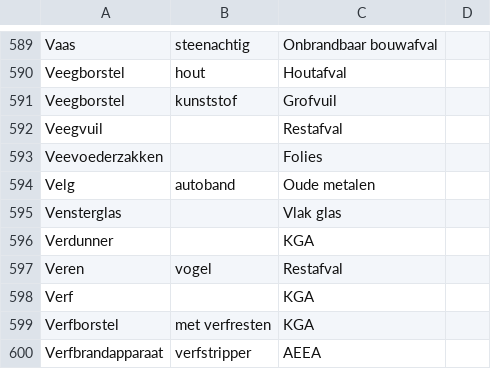
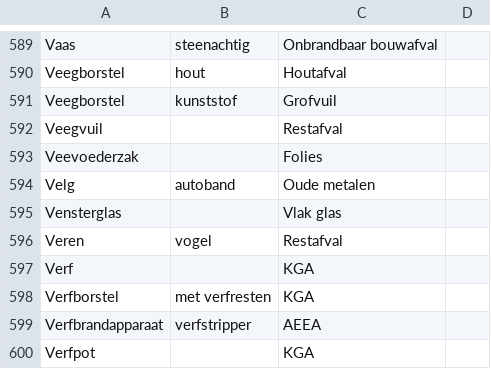
Before and after one commit to hapytex/afvalalfabet, a CSV file: data/data.csv, drawn as a sheet; only a part is shown, gaps mark what is left out; the shorter side is filled out with more unchanged rows.

```diff
--- a/data/data.csv
+++ b/data/data.csv
@@ -592,6 +592,5 @@ Veegborstel,kunststof,Grofvuil,
 Veegvuil,,Restafval,
-Veevoederzakken,,Folies,
+Veevoederzak,,Folies,
 Velg,autoband,Oude metalen,
 Vensterglas,,Vlak glas,
-Verdunner,,KGA,
 Veren,vogel,Restafval,
```
Also changed, not shown: data/synonyms.csv.
